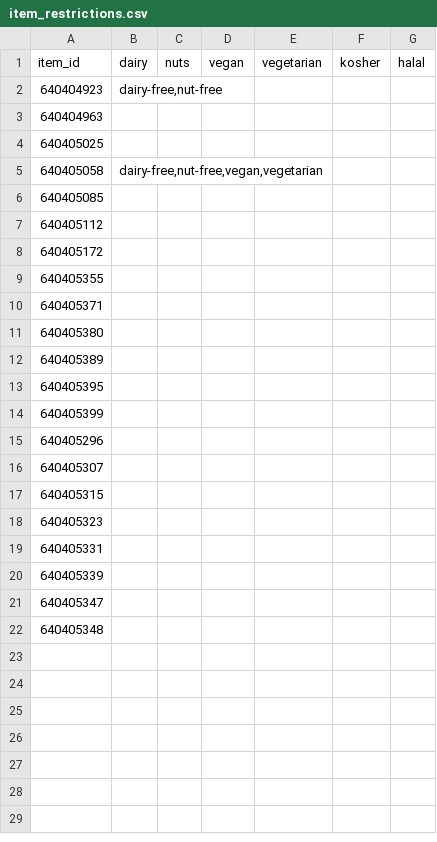
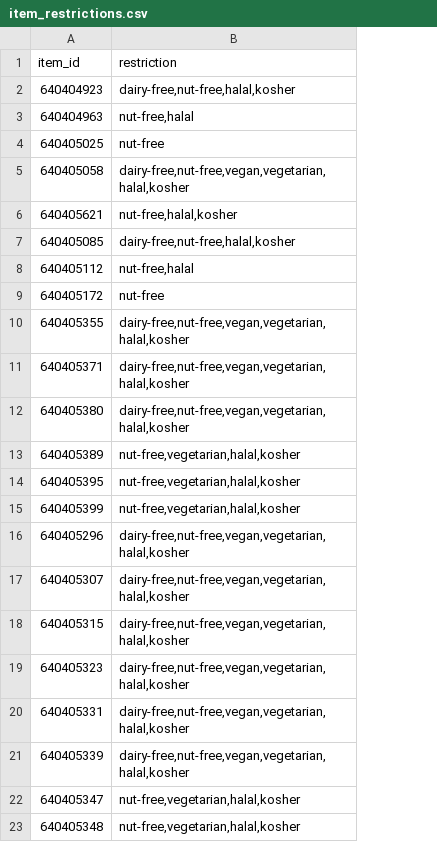
Before and after one commit to GottaGitGoing/cs180_2, a CSV file: PseudoRealisticDataStuff/data/item_restrictions.csv, drawn as a sheet; removed rows and columns are numbered as before the commit, all else as after; the diff names each change by its address in the sheet, - before the commit and + after, or states it on an @@ line.

Commit message:
Made manual changes to item_restrictions.csv to work with python script.

```diff
--- a/PseudoRealisticDataStuff/data/item_restrictions.csv
+++ b/PseudoRealisticDataStuff/data/item_restrictions.csv
-column B (dairy), rows 2-5: dairy-free,nut-free |  |  | dairy-free,nut-free,vegan,vegetarian
-column C (nuts), empty
-column D (vegan), empty
-column E (vegetarian), empty
-column F (kosher), empty
-column G (halal), empty
+column B (restriction), rows 2-5: dairy-free,nut-free,halal,kosher | nut-free,halal | nut-free | dairy-free,nut-free,vegan,vegetarian,halal,kosher; rows 7-23: dairy-free,nut-free,halal,kosher | nut-free,halal | nut-free | dairy-free,nut-free,vegan,vegetarian,halal,kosher | dairy-free,nut-free,vegan,vegetarian,halal,kosher | dairy-free,nut-free,vegan,vegetarian,halal,kosher | nut-free,vegetarian,halal,kosher | nut-free,vegetarian,halal,kosher | nut-free,vegetarian,halal,kosher | dairy-free,nut-free,vegan,vegetarian,halal,kosher | dairy-free,nut-free,vegan,vegetarian,halal,kosher | dairy-free,nut-free,vegan,vegetarian,halal,kosher | dairy-free,nut-free,vegan,vegetarian,halal,kosher | dairy-free,nut-free,vegan,vegetarian,halal,kosher | dairy-free,nut-free,vegan,vegetarian,halal,kosher | nut-free,vegetarian,halal,kosher | nut-free,vegetarian,halal,kosher
+row 6: 640405621 | nut-free,halal,kosher
```
